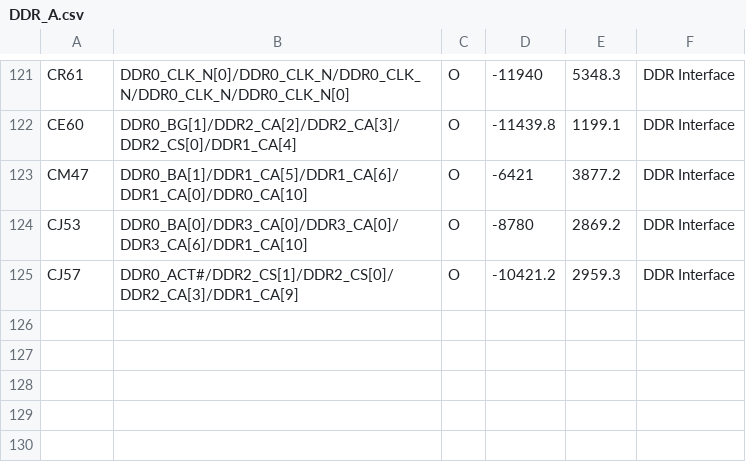
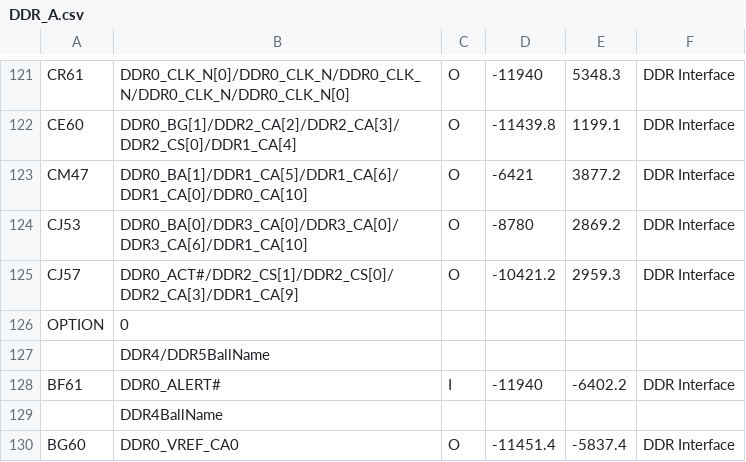
Before and after one commit to system76/virgo, a CSV file: pins/RPL_UPH_FCBGA1744/DDR_A.csv, drawn as a sheet; only a part is shown, gaps mark what is left out.

```diff
--- a/pins/RPL_UPH_FCBGA1744/DDR_A.csv
+++ b/pins/RPL_UPH_FCBGA1744/DDR_A.csv
@@ -125 +125,6 @@ CJ53,DDR0_BA[0]/DDR3_CA[0]/DDR3_CA[0]/DDR3_CA[6]/DDR1_CA[10],O,-8780,2869.2,DDR
 CJ57,DDR0_ACT#/DDR2_CS[1]/DDR2_CS[0]/DDR2_CA[3]/DDR1_CA[9],O,-10421.2,2959.3,DDR Interface,
+OPTION,0
+,DDR4/DDR5BallName,,,,,
+BF61,DDR0_ALERT#,I,-11940,-6402.2,DDR Interface,
+,DDR4BallName,,,,,
+BG60,DDR0_VREF_CA0,O,-11451.4,-5837.4,DDR Interface,
```
Also changed, not shown: pins/RPL_UPH_FCBGA1744/DDR_B.csv, pins/RPL_UPH_FCBGA1744/DDR_MISC.csv, 24 other files.
